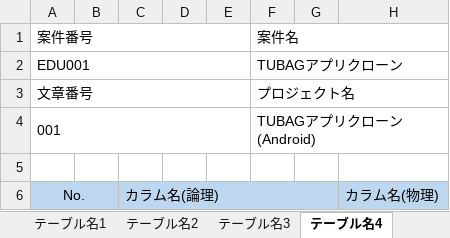
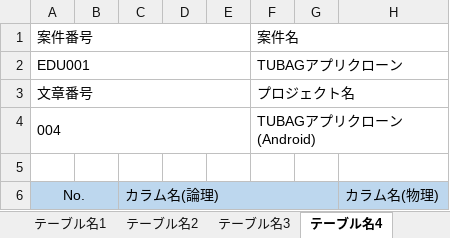
Before and after one commit to k-gotoh/tunag-app-documents, an Excel workbook: 010_設計書/040_テーブル定義書/テーブル定義書.xlsx, sheet テーブル名4, drawn as a sheet; only a part is shown; values as stored, in another font and other column widths than the file's, no borders; the diff names each change by its address in the sheet, - before the commit and + after, or states it on an @@ line.

```diff
--- a/010_設計書/040_テーブル定義書/テーブル定義書.xlsx (sheet テーブル名4)
+++ b/010_設計書/040_テーブル定義書/テーブル定義書.xlsx (sheet テーブル名4)
-A4 (案件番号): 001
+A4 (案件番号): 004
```
Also changed, not shown: sheet テーブル名2, sheet テーブル名3, 010_設計書/020_画面項目定義書/画面項目定義書.xlsx, 010_設計書/900_サーバ/010_テーブル定義書/テーブル定義書.xlsx, 5 other files.
